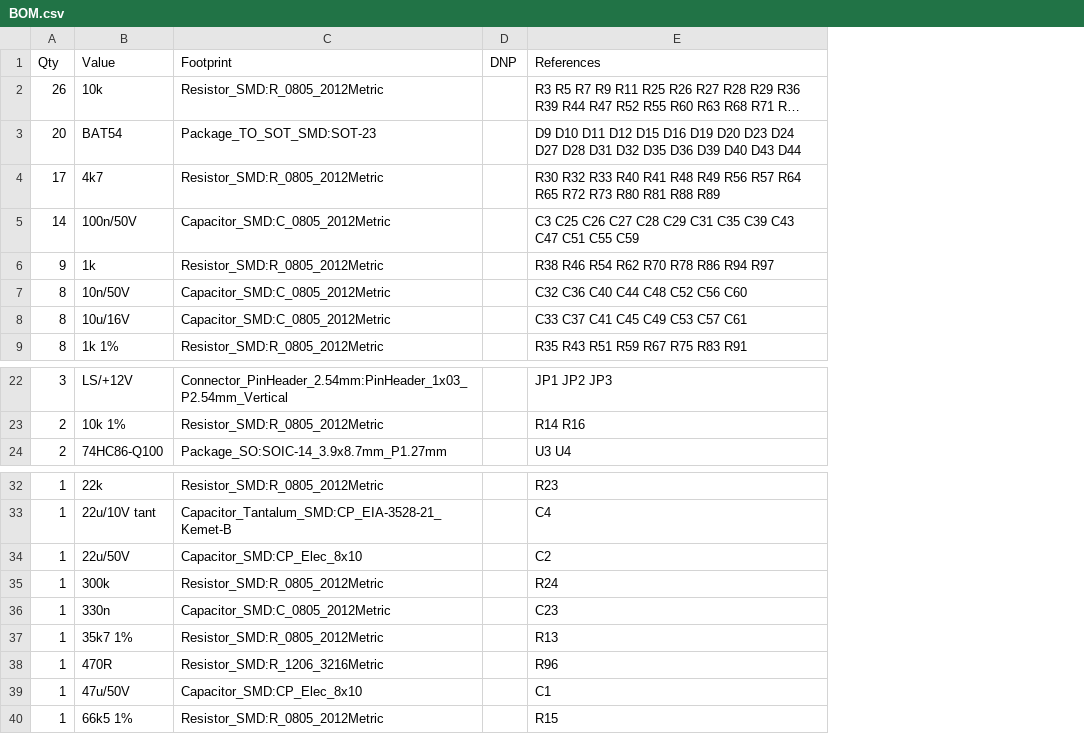
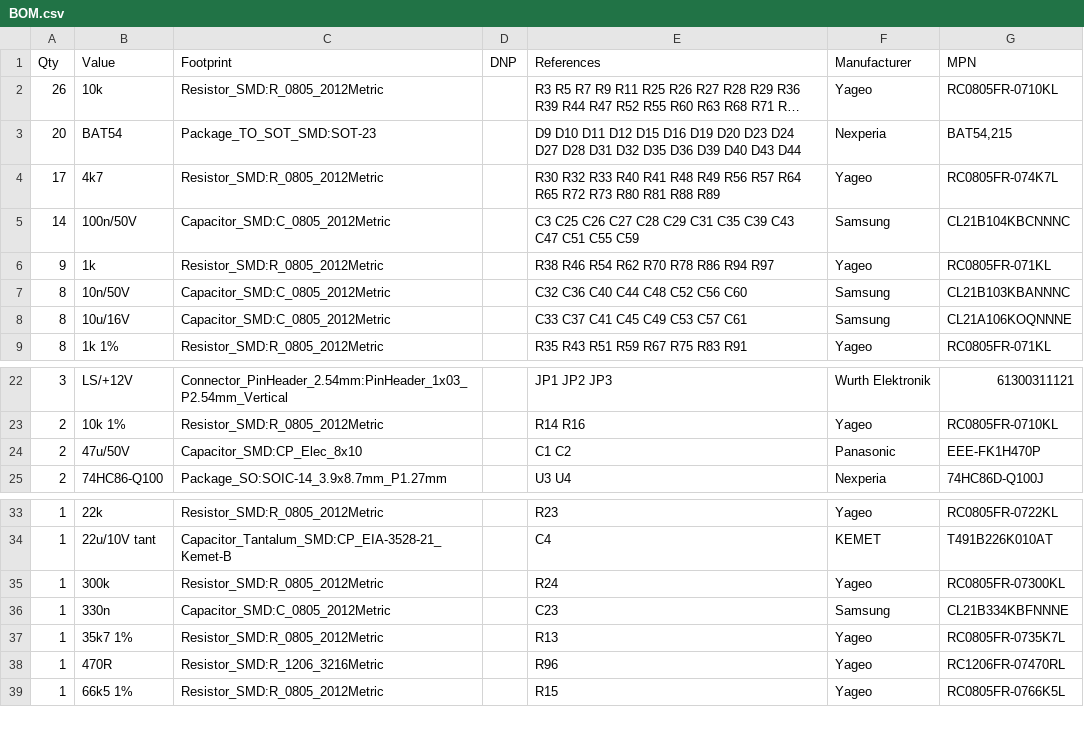
Before and after one commit to NotStockEcu/uaefi_notstock, a CSV file: PDM/BOM.csv, drawn as a sheet; only a part is shown, gaps mark what is left out; long unchanged cells end in …; removed rows and columns are numbered as before the commit, all else as after; the diff names each change by its address in the sheet, - before the commit and + after, or states it on an @@ line.

```diff
--- a/PDM/BOM.csv
+++ b/PDM/BOM.csv
+column F (Manufacturer), rows 2-9: Yageo | Nexperia | Yageo | Samsung | Yageo | Samsung | Samsung | Yageo; rows 22-23: Wurth Elektronik | Yageo; row 25: Nexperia; rows 33-39: Yageo | KEMET | Yageo | Samsung | Yageo | Yageo | Yageo
+column G (MPN), rows 2-9: RC0805FR-0710KL | BAT54,215 | RC0805FR-074K7L | CL21B104KBCNNNC | RC0805FR-071KL | CL21B103KBANNNC | CL21A106KOQNNNE | RC0805FR-071KL; rows 22-23: 61300311121 | RC0805FR-0710KL; row 25: 74HC86D-Q100J; rows 33-39: RC0805FR-0722KL | T491B226K010AT | RC0805FR-07300KL | CL21B334KBFNNNE | RC0805FR-0735K7L | RC1206FR-07470RL | RC0805FR-0766K5L
+row 24: 2 | 47u/50V | Capacitor_SMD:CP_Elec_8x10 |  | C1 C2 | Panasonic | EEE-FK1H470P
-row 34: 1 | 22u/50V | Capacitor_SMD:CP_Elec_8x10 |  | C2
-row 39: 1 | 47u/50V | Capacitor_SMD:CP_Elec_8x10 |  | C1
```
Also changed, not shown: 24 other files.
